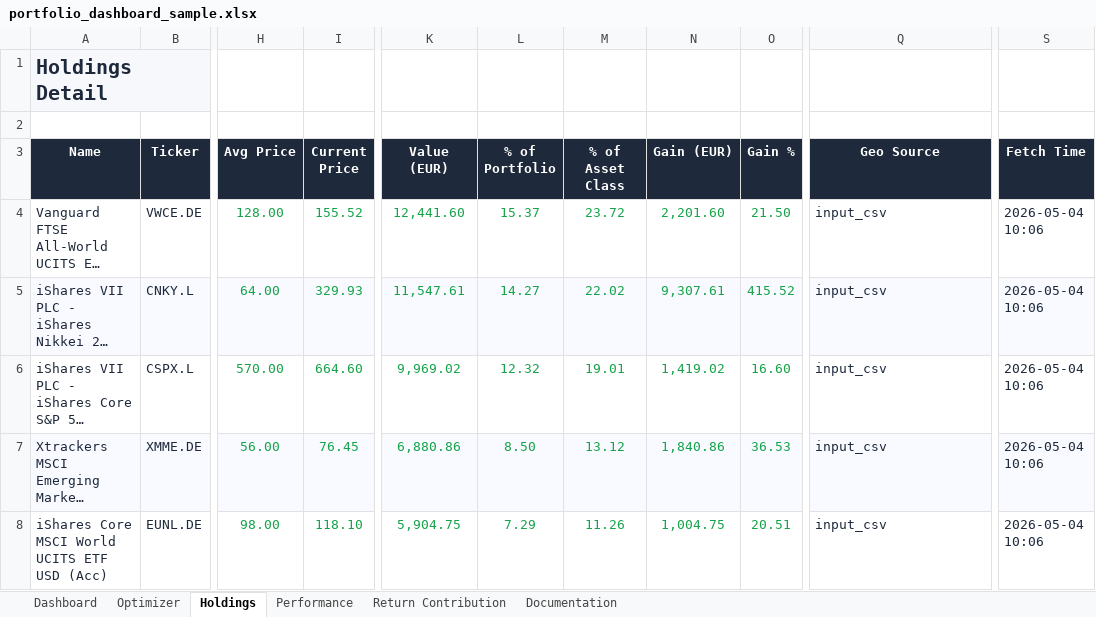
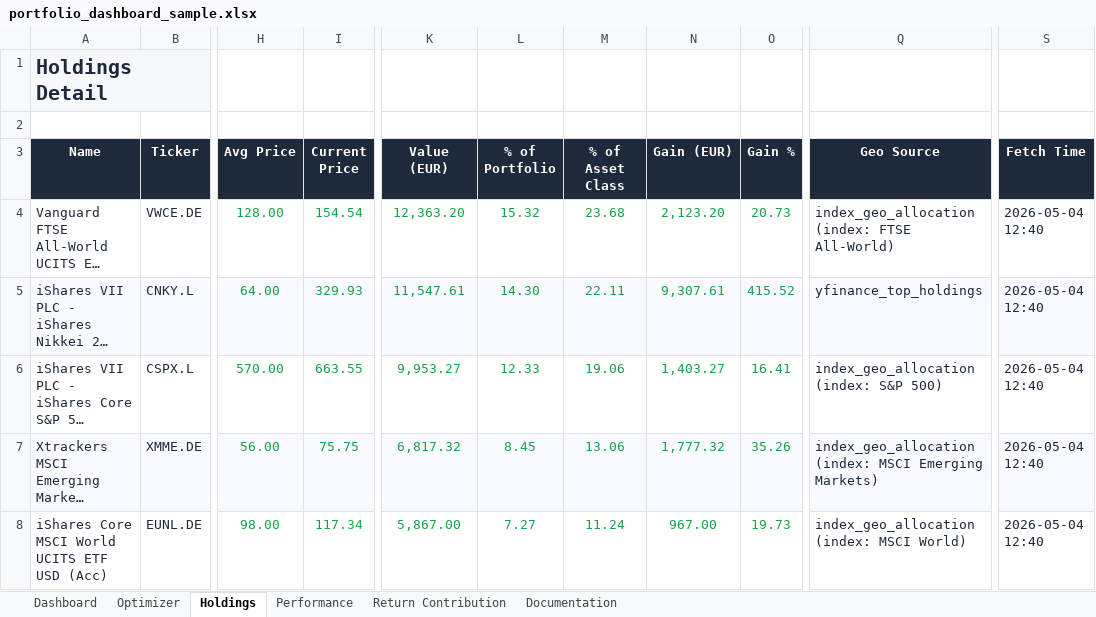
Before and after one commit to simonesassi-eng/tarzan, an Excel workbook: output/sample/portfolio_dashboard_sample.xlsx, sheet Holdings, drawn as a sheet; only a part is shown, gaps mark what is left out; long unchanged cells end in …; values as stored, in another font and other column widths than the file's, no borders; the diff covers the shown part only; the diff names each change by its address in the sheet, - before the commit and + after, or states it on an @@ line.

Commit message:
refactor: remove per-holding geo override columns
The per-row geo columns (usa, emerging_markets, eurozone_emu, japan,
dev_ex_usa_ex_emu_ex_jp, timestamp) in holdings.csv were an optional
override path that in practice was never populated. Geographic
breakdown is already resolved via the indexes.csv lookup and yfinance
fund composition, producing the same allocations without the override.

Code:
- Drop _GEO_COLUMNS and _parse_input_geo from tarzan/data/loader.py
- Drop input_geo / input_geo_source from the Holding model
- Simplify _apply_geo_breakdown in enricher.py (no more input_geo branch)
- Trim unused Geography import and refresh the loader docstring

Data:
- Simplify input/sample/sample_holdings.csv schema to the 10 core
  columns plus target flags
- Regenerate output/sample/portfolio_dashboard_sample.xlsx with the
  new sample (geo allocations unchanged as expected)

Docs:
- Update root and package READMEs to remove the geo column row and
  explain that geography is resolved automatically

```diff
--- a/output/sample/portfolio_dashboard_sample.xlsx (sheet Holdings)
+++ b/output/sample/portfolio_dashboard_sample.xlsx (sheet Holdings)
-I4 (Current Price): 155.52
+I4 (Current Price): 154.54
-K4 (Value (EUR)): 12,441.60
+K4 (Value (EUR)): 12,363.20
-L4 (% of Portfolio): 15.37
+L4 (% of Portfolio): 15.32
-M4 (% of Asset Class): 23.72
+M4 (% of Asset Class): 23.68
-N4 (Gain (EUR)): 2,201.60
+N4 (Gain (EUR)): 2,123.20
-O4 (Gain %): 21.50
+O4 (Gain %): 20.73
-Q4 (Geo Source): input_csv
+Q4 (Geo Source): index_geo_allocation (index: FTSE All-World)
-S4:S8 (Fetch Time): 2026-05-04 10:06
+S4:S8 (Fetch Time): 2026-05-04 12:40
-L5 (% of Portfolio): 14.27
+L5 (% of Portfolio): 14.30
-M5 (% of Asset Class): 22.02
+M5 (% of Asset Class): 22.11
-Q5 (Geo Source): input_csv
+Q5 (Geo Source): yfinance_top_holdings
-I6 (Current Price): 664.60
+I6 (Current Price): 663.55
-K6 (Value (EUR)): 9,969.02
+K6 (Value (EUR)): 9,953.27
-L6 (% of Portfolio): 12.32
+L6 (% of Portfolio): 12.33
-M6 (% of Asset Class): 19.01
+M6 (% of Asset Class): 19.06
-N6 (Gain (EUR)): 1,419.02
+N6 (Gain (EUR)): 1,403.27
-O6 (Gain %): 16.60
+O6 (Gain %): 16.41
-Q6 (Geo Source): input_csv
+Q6 (Geo Source): index_geo_allocation (index: S&P 500)
-I7 (Current Price): 76.45
+I7 (Current Price): 75.75
-K7 (Value (EUR)): 6,880.86
+K7 (Value (EUR)): 6,817.32
-L7 (% of Portfolio): 8.50
+L7 (% of Portfolio): 8.45
-M7 (% of Asset Class): 13.12
+M7 (% of Asset Class): 13.06
-N7 (Gain (EUR)): 1,840.86
+N7 (Gain (EUR)): 1,777.32
-O7 (Gain %): 36.53
+O7 (Gain %): 35.26
-Q7 (Geo Source): input_csv
+Q7 (Geo Source): index_geo_allocation (index: MSCI Emerging Markets)
-I8 (Current Price): 118.10
+I8 (Current Price): 117.34
-K8 (Value (EUR)): 5,904.75
+K8 (Value (EUR)): 5,867.00
-L8 (% of Portfolio): 7.29
+L8 (% of Portfolio): 7.27
-M8 (% of Asset Class): 11.26
+M8 (% of Asset Class): 11.24
-N8 (Gain (EUR)): 1,004.75
+N8 (Gain (EUR)): 967.00
-O8 (Gain %): 20.51
+O8 (Gain %): 19.73
-Q8 (Geo Source): input_csv
+Q8 (Geo Source): index_geo_allocation (index: MSCI World)
```
Also changed, not shown: 22 edited cells elsewhere in this sheet, sheet Performance, sheet Return Contribution, sheet Dashboard, sheet Optimizer, sheet Documentation, 7 other files.
